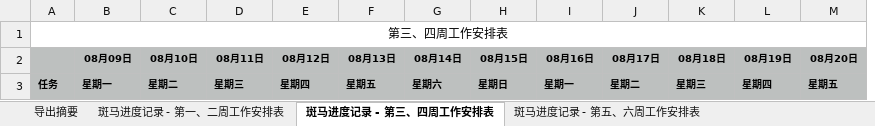
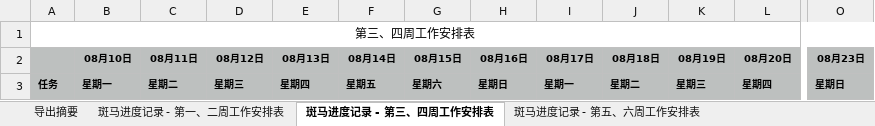
Before and after one commit to h136799711/201507banma, an Excel workbook: Document/进度/王玉国.xlsx, sheet 斑马进度记录 - 第三、四周工作安排表, drawn as a sheet; only a part is shown, gaps mark what is left out; values as stored, in another font and other column widths than the file's, no borders; removed rows and columns are numbered as before the commit, all else as after; the diff covers the shown part only; the diff names each change by its address in the sheet, - before the commit and + after, or states it on an @@ line.

```diff
--- a/Document/进度/王玉国.xlsx (sheet 斑马进度记录 - 第三、四周工作安排表)
+++ b/Document/进度/王玉国.xlsx (sheet 斑马进度记录 - 第三、四周工作安排表)
-column B (08月09日), row 3: 星期一
+column O (08月23日), row 3: 星期日
-B3 (08月10日): 星期二
+B3 (08月10日): 星期一
-C3 (08月11日): 星期三
+C3 (08月11日): 星期二
-D3 (08月12日): 星期四
+D3 (08月12日): 星期三
-E3 (08月13日): 星期五
+E3 (08月13日): 星期四
-F3 (08月14日): 星期六
+F3 (08月14日): 星期五
-G3 (08月15日): 星期日
+G3 (08月15日): 星期六
-H3 (08月16日): 星期一
+H3 (08月16日): 星期日
-I3 (08月17日): 星期二
+I3 (08月17日): 星期一
-J3 (08月18日): 星期三
+J3 (08月18日): 星期二
-K3 (08月19日): 星期四
+K3 (08月19日): 星期三
-L3 (08月20日): 星期五
+L3 (08月20日): 星期四
```
Also changed, not shown: 2 edited cells elsewhere in this sheet, sheet 工作表 1 - 第一、二周工作安排表, sheet 斑马进度记录 - 第五、六周工作安排表, sheet 斑马进度记录 - 第七、八周工作安排表, sheet 斑马进度记录 - 第一、二周工作安排表, charts or pictures, 19 other files.
